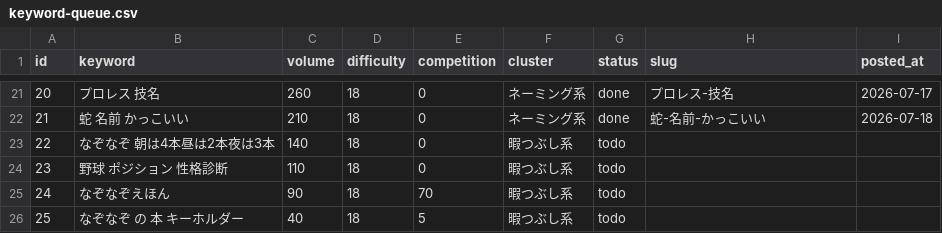
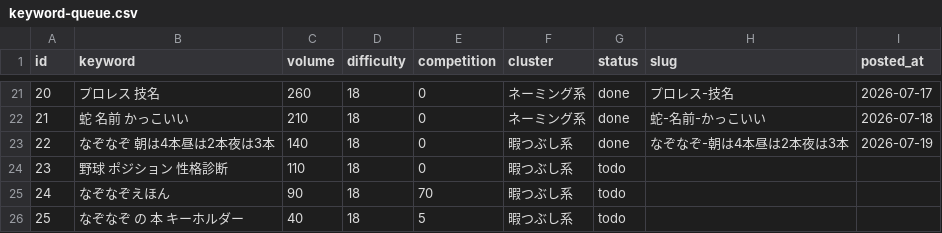
Before and after one commit to jadbac2310-eng/himaname, a CSV file: data/keyword-queue.csv, drawn as a sheet; only a part is shown, gaps mark what is left out.

```diff
--- a/data/keyword-queue.csv
+++ b/data/keyword-queue.csv
@@ -22,3 +22,3 @@ id,keyword,volume,difficulty,competition,cluster,status,slug,posted_at
 21,蛇 名前 かっこいい,210,18,0,ネーミング系,done,蛇-名前-かっこいい,2026-07-18
-22,なぞなぞ 朝は4本昼は2本夜は3本,140,18,0,暇つぶし系,todo,,
+22,なぞなぞ 朝は4本昼は2本夜は3本,140,18,0,暇つぶし系,done,なぞなぞ-朝は4本昼は2本夜は3本,2026-07-19
 23,野球 ポジション 性格診断,110,18,0,暇つぶし系,todo,,
```
Also changed, not shown: 4 other files.
